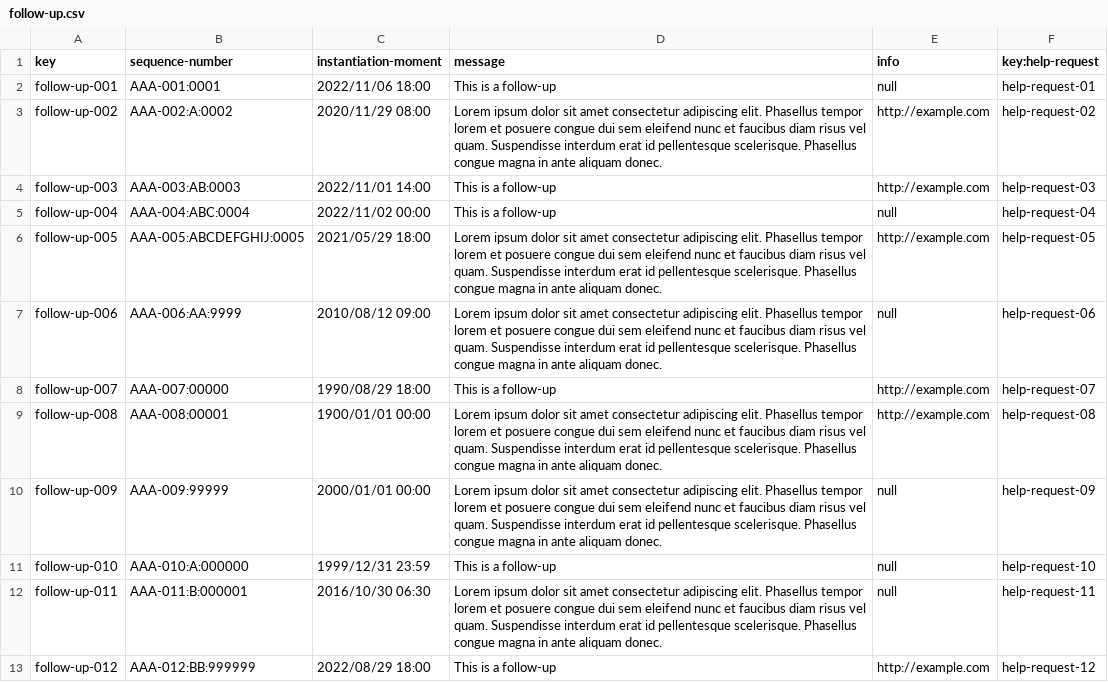
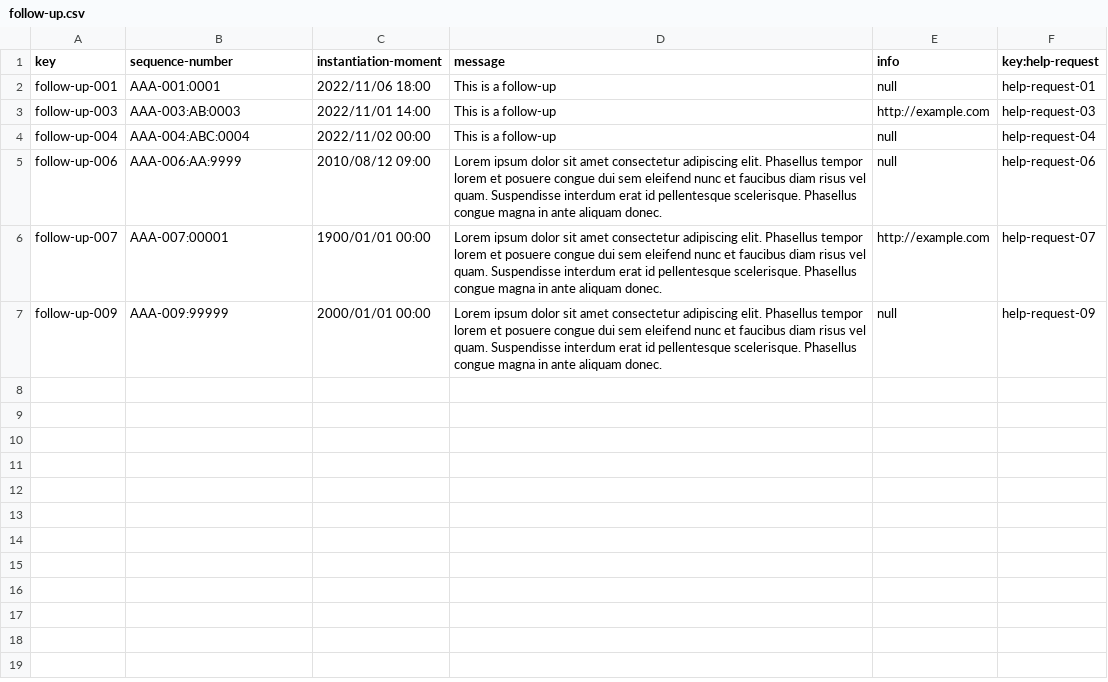
Before and after one commit to dansuaper/Acme-Courses, a CSV file: src/main/webapp/WEB-INF/resources/sample-data/follow-up.csv, drawn as a sheet.

```diff
--- a/src/main/webapp/WEB-INF/resources/sample-data/follow-up.csv
+++ b/src/main/webapp/WEB-INF/resources/sample-data/follow-up.csv
@@ -2,12 +2,6 @@ key,sequence-number,instantiation-moment,message,info,key:help-request
 follow-up-001,AAA-001:0001,2022/11/06 18:00,This is a follow-up,null,help-request-01
-follow-up-002,AAA-002:A:0002,2020/11/29 08:00,Lorem ipsum dolor sit amet consectetur adipiscing elit. Phasellus tempor lorem et posuere congue dui sem eleifend nunc et faucibus diam risus vel quam. Suspendisse interdum erat id pellentesque scelerisque. Phasellus congue magna in ante aliquam donec.,http://example.com,help-request-02
 follow-up-003,AAA-003:AB:0003,2022/11/01 14:00,This is a follow-up,http://example.com,help-request-03
 follow-up-004,AAA-004:ABC:0004,2022/11/02 00:00,This is a follow-up,null,help-request-04
-follow-up-005,AAA-005:ABCDEFGHIJ:0005,2021/05/29 18:00,Lorem ipsum dolor sit amet consectetur adipiscing elit. Phasellus tempor lorem et posuere congue dui sem eleifend nunc et faucibus diam risus vel quam. Suspendisse interdum erat id pellentesque scelerisque. Phasellus congue magna in ante aliquam donec.,http://example.com,help-request-05
 follow-up-006,AAA-006:AA:9999,2010/08/12 09:00,Lorem ipsum dolor sit amet consectetur adipiscing elit. Phasellus tempor lorem et posuere congue dui sem eleifend nunc et faucibus diam risus vel quam. Suspendisse interdum erat id pellentesque scelerisque. Phasellus congue magna in ante aliquam donec.,null,help-request-06
-follow-up-007,AAA-007:00000,1990/08/29 18:00,This is a follow-up,http://example.com,help-request-07
-follow-up-008,AAA-008:00001,1900/01/01 00:00,Lorem ipsum dolor sit amet consectetur adipiscing elit. Phasellus tempor lorem et posuere congue dui sem eleifend nunc et faucibus diam risus vel quam. Suspendisse interdum erat id pellentesque scelerisque. Phasellus congue magna in ante aliquam donec.,http://example.com,help-request-08
+follow-up-007,AAA-007:00001,1900/01/01 00:00,Lorem ipsum dolor sit amet consectetur adipiscing elit. Phasellus tempor lorem et posuere congue dui sem eleifend nunc et faucibus diam risus vel quam. Suspendisse interdum erat id pellentesque scelerisque. Phasellus congue magna in ante aliquam donec.,http://example.com,help-request-07
 follow-up-009,AAA-009:99999,2000/01/01 00:00,Lorem ipsum dolor sit amet consectetur adipiscing elit. Phasellus tempor lorem et posuere congue dui sem eleifend nunc et faucibus diam risus vel quam. Suspendisse interdum erat id pellentesque scelerisque. Phasellus congue magna in ante aliquam donec.,null,help-request-09
-follow-up-010,AAA-010:A:000000,1999/12/31 23:59,This is a follow-up,null,help-request-10
-follow-up-011,AAA-011:B:000001,2016/10/30 06:30,Lorem ipsum dolor sit amet consectetur adipiscing elit. Phasellus tempor lorem et posuere congue dui sem eleifend nunc et faucibus diam risus vel quam. Suspendisse interdum erat id pellentesque scelerisque. Phasellus congue magna in ante aliquam donec.,null,help-request-11
-follow-up-012,AAA-012:BB:999999,2022/08/29 18:00,This is a follow-up,http://example.com,help-request-12
```
Also changed, not shown: src/main/webapp/WEB-INF/resources/sample-data/help-request.csv.
